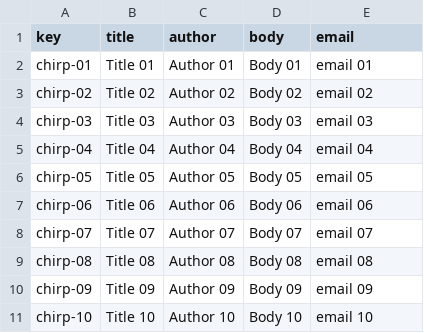
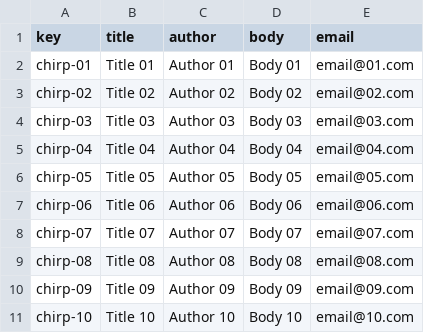
Before and after one commit to lausalbra/Acme-Toolkits, a CSV file: src/main/webapp/WEB-INF/resources/sample-data/chirp.csv, drawn as a sheet.

Commit message:
Task 014: Done

```diff
--- a/src/main/webapp/WEB-INF/resources/sample-data/chirp.csv
+++ b/src/main/webapp/WEB-INF/resources/sample-data/chirp.csv
@@ -1,11 +1,11 @@
 key,title,author,body,email
-chirp-01,Title 01,Author 01,Body 01,email 01
-chirp-02,Title 02,Author 02,Body 02,email 02
-chirp-03,Title 03,Author 03,Body 03,email 03
-chirp-04,Title 04,Author 04,Body 04,email 04
-chirp-05,Title 05,Author 05,Body 05,email 05
-chirp-06,Title 06,Author 06,Body 06,email 06
-chirp-07,Title 07,Author 07,Body 07,email 07
-chirp-08,Title 08,Author 08,Body 08,email 08
-chirp-09,Title 09,Author 09,Body 09,email 09
-chirp-10,Title 10,Author 10,Body 10,email 10
+chirp-01,Title 01,Author 01,Body 01,email@01.com
+chirp-02,Title 02,Author 02,Body 02,email@02.com
+chirp-03,Title 03,Author 03,Body 03,email@03.com
+chirp-04,Title 04,Author 04,Body 04,email@04.com
+chirp-05,Title 05,Author 05,Body 05,email@05.com
+chirp-06,Title 06,Author 06,Body 06,email@06.com
+chirp-07,Title 07,Author 07,Body 07,email@07.com
+chirp-08,Title 08,Author 08,Body 08,email@08.com
+chirp-09,Title 09,Author 09,Body 09,email@09.com
+chirp-10,Title 10,Author 10,Body 10,email@10.com
```
